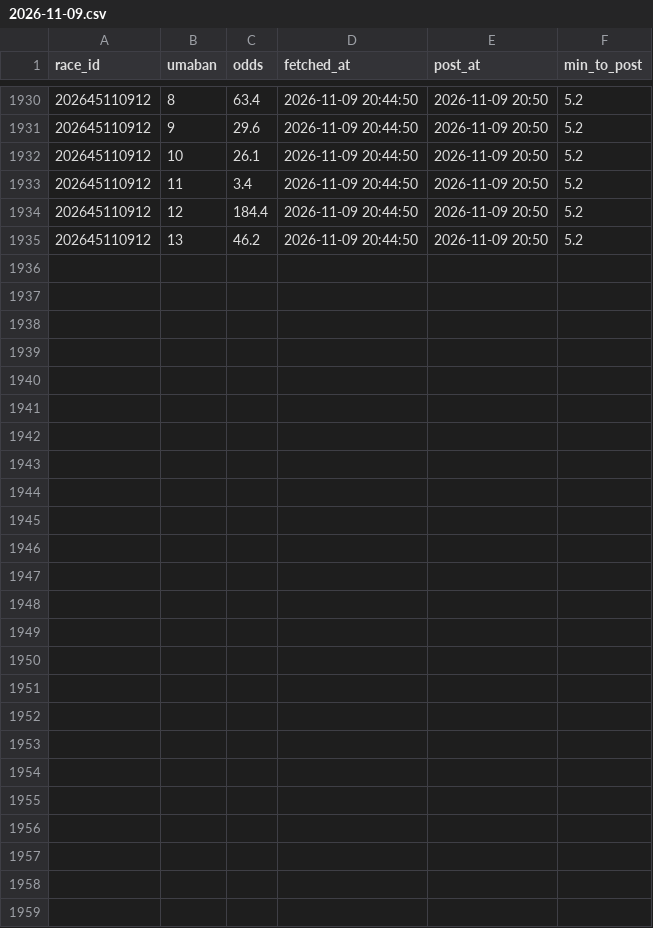
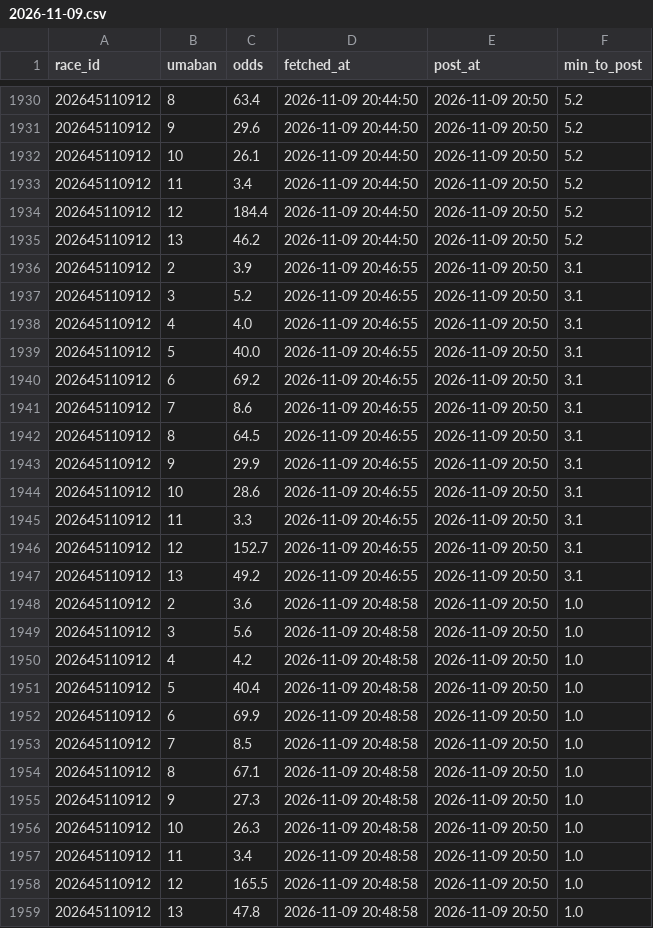
Before and after one commit to ojplmokn-rgb/boatrace-collect, a CSV file: keiba_odds/2026-11-09.csv, drawn as a sheet; only a part is shown, gaps mark what is left out; the diff names each change by its address in the sheet, - before the commit and + after, or states it on an @@ line.

```diff
--- a/keiba_odds/2026-11-09.csv
+++ b/keiba_odds/2026-11-09.csv
+row 1936: 202645110912 | 2 | 3.9 | 2026-11-09 20:46:55 | 2026-11-09 20:50 | 3.1
+row 1937: 202645110912 | 3 | 5.2 | 2026-11-09 20:46:55 | 2026-11-09 20:50 | 3.1
+row 1938: 202645110912 | 4 | 4.0 | 2026-11-09 20:46:55 | 2026-11-09 20:50 | 3.1
+row 1939: 202645110912 | 5 | 40.0 | 2026-11-09 20:46:55 | 2026-11-09 20:50 | 3.1
+row 1940: 202645110912 | 6 | 69.2 | 2026-11-09 20:46:55 | 2026-11-09 20:50 | 3.1
+row 1941: 202645110912 | 7 | 8.6 | 2026-11-09 20:46:55 | 2026-11-09 20:50 | 3.1
+row 1942: 202645110912 | 8 | 64.5 | 2026-11-09 20:46:55 | 2026-11-09 20:50 | 3.1
+row 1943: 202645110912 | 9 | 29.9 | 2026-11-09 20:46:55 | 2026-11-09 20:50 | 3.1
+row 1944: 202645110912 | 10 | 28.6 | 2026-11-09 20:46:55 | 2026-11-09 20:50 | 3.1
+row 1945: 202645110912 | 11 | 3.3 | 2026-11-09 20:46:55 | 2026-11-09 20:50 | 3.1
+row 1946: 202645110912 | 12 | 152.7 | 2026-11-09 20:46:55 | 2026-11-09 20:50 | 3.1
+row 1947: 202645110912 | 13 | 49.2 | 2026-11-09 20:46:55 | 2026-11-09 20:50 | 3.1
+row 1948: 202645110912 | 2 | 3.6 | 2026-11-09 20:48:58 | 2026-11-09 20:50 | 1.0
+row 1949: 202645110912 | 3 | 5.6 | 2026-11-09 20:48:58 | 2026-11-09 20:50 | 1.0
+row 1950: 202645110912 | 4 | 4.2 | 2026-11-09 20:48:58 | 2026-11-09 20:50 | 1.0
+row 1951: 202645110912 | 5 | 40.4 | 2026-11-09 20:48:58 | 2026-11-09 20:50 | 1.0
+row 1952: 202645110912 | 6 | 69.9 | 2026-11-09 20:48:58 | 2026-11-09 20:50 | 1.0
+row 1953: 202645110912 | 7 | 8.5 | 2026-11-09 20:48:58 | 2026-11-09 20:50 | 1.0
+row 1954: 202645110912 | 8 | 67.1 | 2026-11-09 20:48:58 | 2026-11-09 20:50 | 1.0
+row 1955: 202645110912 | 9 | 27.3 | 2026-11-09 20:48:58 | 2026-11-09 20:50 | 1.0
+row 1956: 202645110912 | 10 | 26.3 | 2026-11-09 20:48:58 | 2026-11-09 20:50 | 1.0
+row 1957: 202645110912 | 11 | 3.4 | 2026-11-09 20:48:58 | 2026-11-09 20:50 | 1.0
+row 1958: 202645110912 | 12 | 165.5 | 2026-11-09 20:48:58 | 2026-11-09 20:50 | 1.0
+row 1959: 202645110912 | 13 | 47.8 | 2026-11-09 20:48:58 | 2026-11-09 20:50 | 1.0
```
